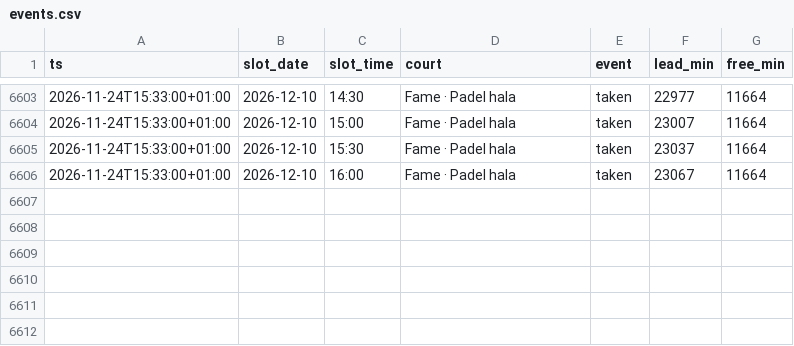
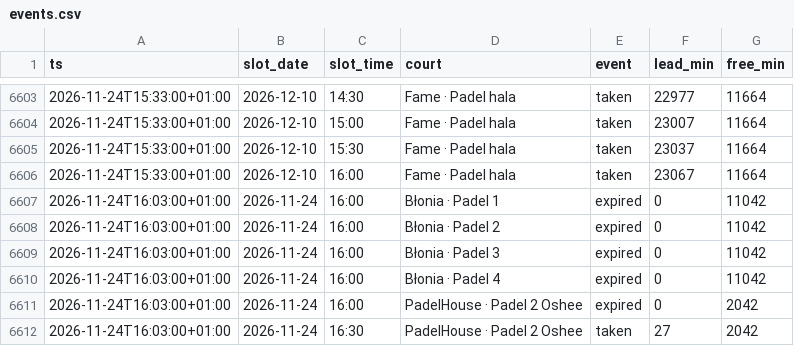
Before and after one commit to romanmelnyk/padel-monitor, a CSV file: data/events.csv, drawn as a sheet; only a part is shown, gaps mark what is left out.

```diff
--- a/data/events.csv
+++ b/data/events.csv
@@ -6606 +6606,7 @@ ts,slot_date,slot_time,court,event,lead_min,free_min
 2026-11-24T15:33:00+01:00,2026-12-10,16:00,Fame · Padel hala,taken,23067,11664
+2026-11-24T16:03:00+01:00,2026-11-24,16:00,Błonia · Padel 1,expired,0,11042
+2026-11-24T16:03:00+01:00,2026-11-24,16:00,Błonia · Padel 2,expired,0,11042
+2026-11-24T16:03:00+01:00,2026-11-24,16:00,Błonia · Padel 3,expired,0,11042
+2026-11-24T16:03:00+01:00,2026-11-24,16:00,Błonia · Padel 4,expired,0,11042
+2026-11-24T16:03:00+01:00,2026-11-24,16:00,PadelHouse · Padel 2 Oshee,expired,0,2042
+2026-11-24T16:03:00+01:00,2026-11-24,16:30,PadelHouse · Padel 2 Oshee,taken,27,2042
```
Also changed, not shown: data/runs.csv, 1 other file.
